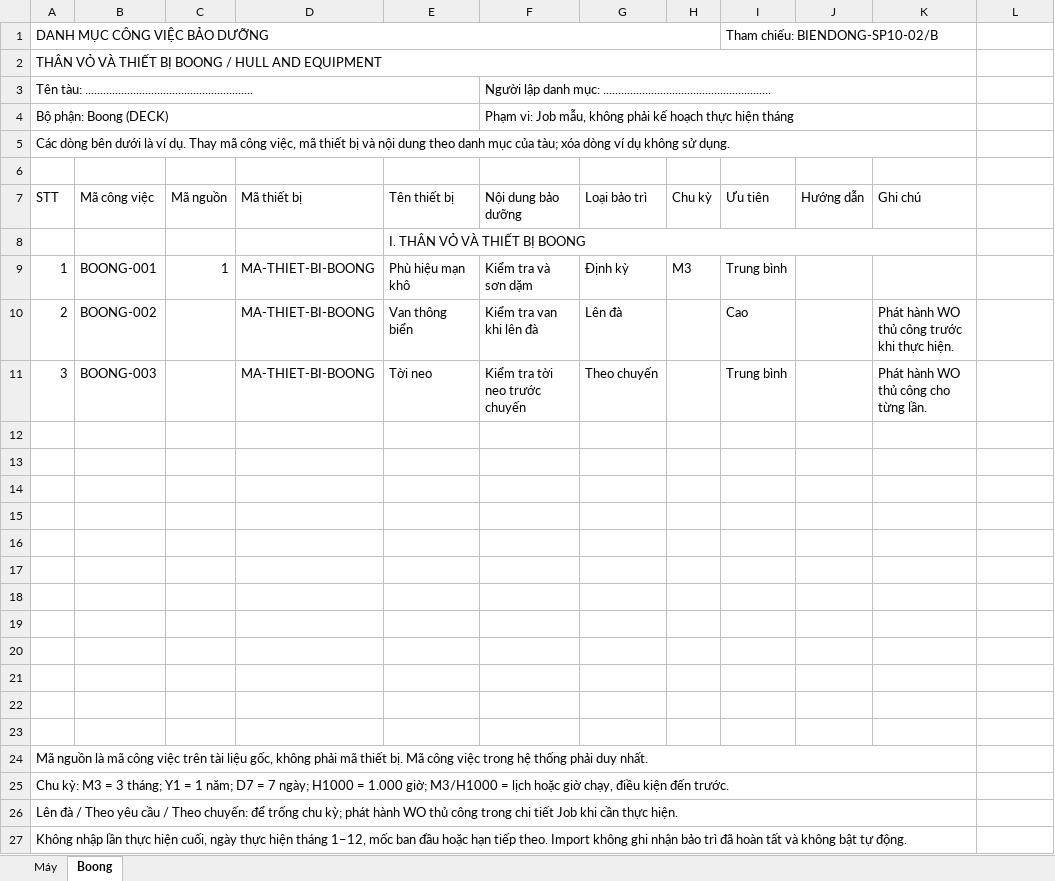
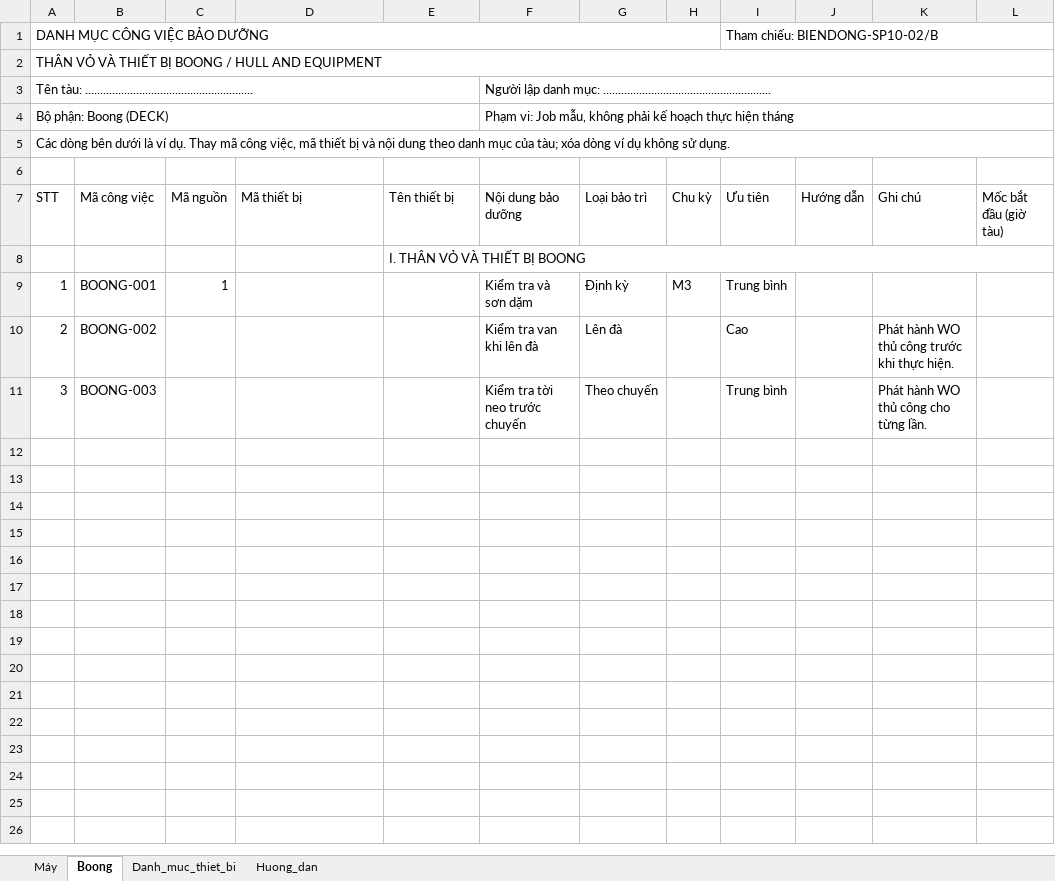
Before and after one commit to hieubuiVMUS2K4/Martime_product_2.0, an Excel workbook: edge_product/frontend-edge/public/templates/Mau_Job_BQBD.xlsx, sheet Boong, drawn as a sheet; only a part is shown; values as stored, in another font and other column widths than the file's, no cell formats; the diff covers the shown part only; the diff names each change by its address in the sheet, - before the commit and + after, or states it on an @@ line.

```diff
--- a/edge_product/frontend-edge/public/templates/Mau_Job_BQBD.xlsx (sheet Boong)
+++ b/edge_product/frontend-edge/public/templates/Mau_Job_BQBD.xlsx (sheet Boong)
+sheet tab: Danh_muc_thiet_bi
+sheet tab: Huong_dan
-I1:K1 merged
+I1:L1 merged
-A2:K2 merged
+A2:L2 merged
-F3:K3 merged
+F3:L3 merged
-F4:K4 merged
+F4:L4 merged
-A5:K5 merged
+A5:L5 merged
-L7: (empty)
+L7: Mốc bắt đầu (giờ tàu)
-E8:K8 merged
+E8:L8 merged
-D9:D11 (Mã thiết bị): MA-THIET-BI-BOONG
+D9:D11 (Mã thiết bị): (empty)
-E9 (Tên thiết bị): Phù hiệu mạn khô
+E9 (Tên thiết bị): (empty)
-E10 (Tên thiết bị): Van thông biển
+E10 (Tên thiết bị): (empty)
-E11 (Tên thiết bị): Tời neo
+E11 (Tên thiết bị): (empty)
-row 12: (empty)
-row 13: (empty)
-row 14: (empty)
-row 15: (empty)
-row 16: (empty)
-row 17: (empty)
-row 18: (empty)
-row 19: (empty)
-row 20: (empty)
-row 21: (empty)
-row 22: (empty)
-row 23: (empty)
-row 24: Mã nguồn là mã công việc trên tài liệu gốc, không phải mã thiết bị. Mã công việc trong hệ thống phải duy nhất.
-row 25: Chu kỳ: M3 = 3 tháng; Y1 = 1 năm; D7 = 7 ngày; H1000 = 1.000 giờ; M3/H1000 = lịch hoặc giờ chạy, điều kiện đến trước.
-row 26: Lên đà / Theo yêu cầu / Theo chuyến: để trống chu kỳ; phát hành WO thủ công trong chi tiết Job khi cần thực hiện.
-row 27: Không nhập lần thực hiện cuối, ngày thực hiện tháng 1–12, mốc ban đầu hoặc hạn tiếp theo. Import không ghi nhận bảo trì đã hoàn tất và không bật tự động.
```
Also changed, not shown: 1 removed row elsewhere in this sheet, sheet Máy, cell formats, 11 other files.
